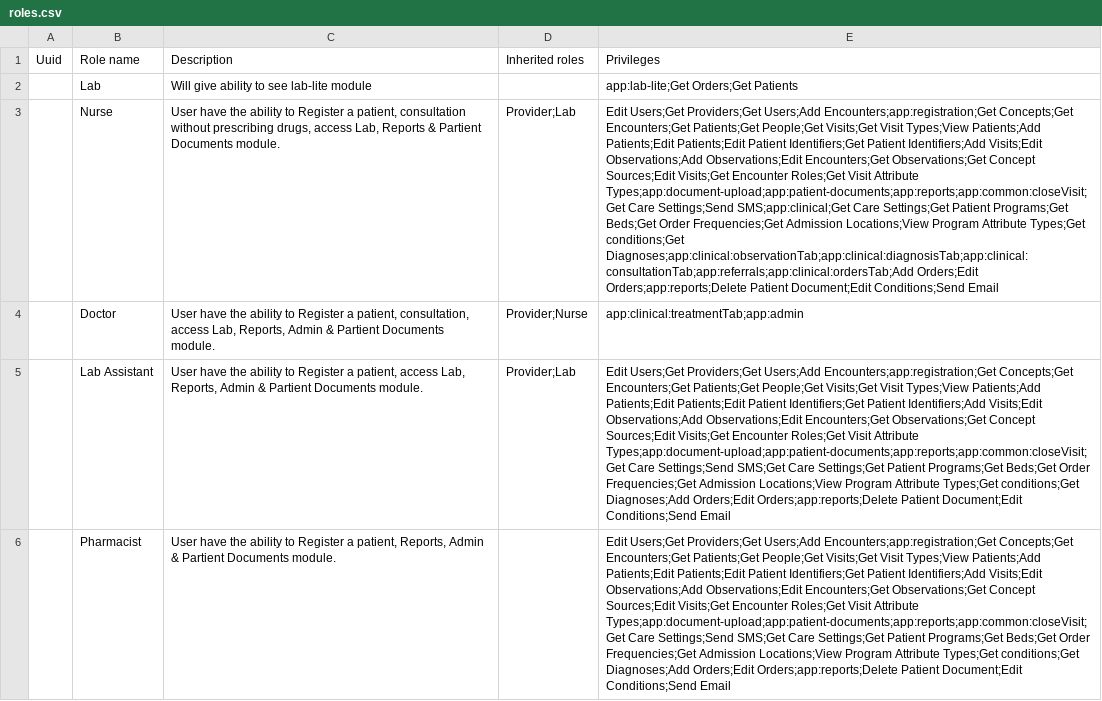
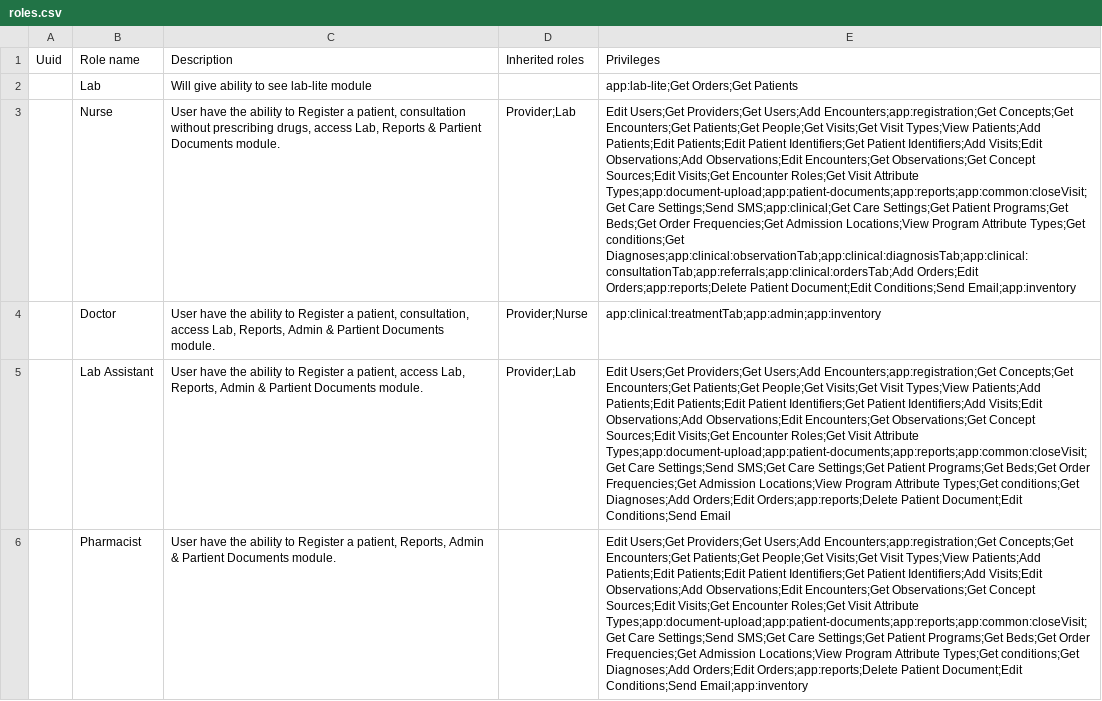
Before and after one commit to Bahmni-HWC/clinic-config, a CSV file: masterdata/configuration/roles/roles.csv, drawn as a sheet; the diff names each change by its address in the sheet, - before the commit and + after, or states it on an @@ line.

Commit message:
GOK-92 | add. inventory privileges to necessary roles Co-authored-by: deepthi-m <deepthi.mantena@thoughtworks.com>

```diff
--- a/masterdata/configuration/roles/roles.csv
+++ b/masterdata/configuration/roles/roles.csv
-E3: …Document;Edit Conditions;Send Email
+E3: …Document;Edit Conditions;Send Email;app:inventory
-E4: app:clinical:treatmentTab;app:admin
+E4: app:clinical:treatmentTab;app:admin;app:inventory
-E6: …Document;Edit Conditions;Send Email
+E6: …Document;Edit Conditions;Send Email;app:inventory
```
